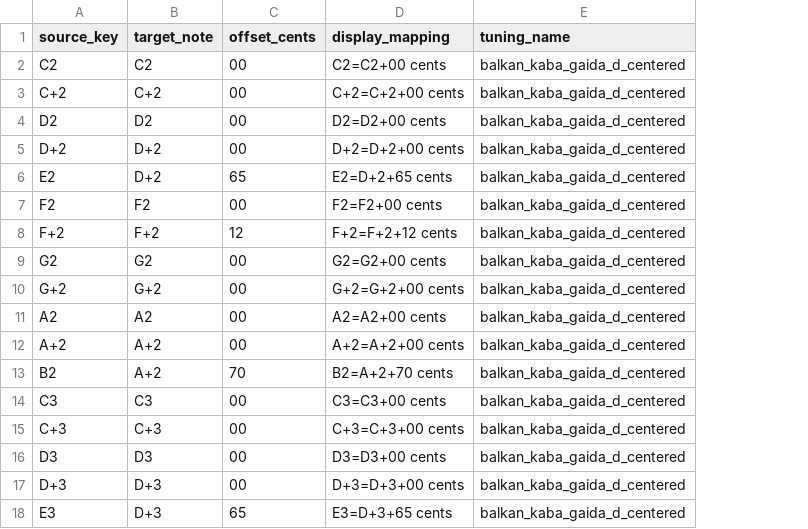
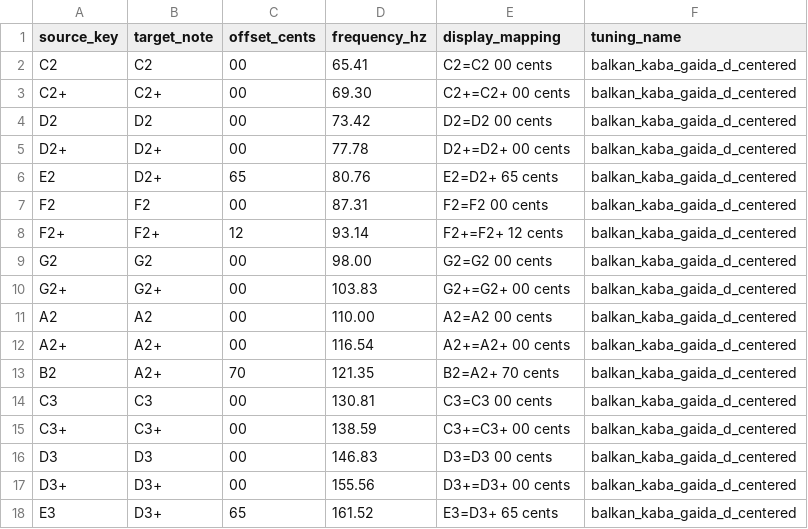
Before and after one commit to tymcode/ensoniq-pitch-tables, a CSV file: csv/D_tonic/balkan_kaba_gaida_d_centered.csv, drawn as a sheet; only a part is shown; addresses are those after the commit; the diff covers the shown part only; the diff names each change by its address in the sheet, - before the commit and + after, or states it on an @@ line.

```diff
--- a/csv/D_tonic/balkan_kaba_gaida_d_centered.csv
+++ b/csv/D_tonic/balkan_kaba_gaida_d_centered.csv
+column D (frequency_hz), rows 2-18: 65.41 | 69.30 | 73.42 | 77.78 | 80.76 | 87.31 | 93.14 | 98.00 | 103.83 | 110.00 | 116.54 | 121.35 | 130.81 | 138.59 | 146.83 | 155.56 | 161.52
-E2 (display_mapping): C2=C2+00 cents
+E2 (display_mapping): C2=C2 00 cents
-A3 (source_key): C+2
+A3 (source_key): C2+
-B3 (target_note): C+2
+B3 (target_note): C2+
-E3 (display_mapping): C+2=C+2+00 cents
+E3 (display_mapping): C2+=C2+ 00 cents
-E4 (display_mapping): D2=D2+00 cents
+E4 (display_mapping): D2=D2 00 cents
-A5 (source_key): D+2
+A5 (source_key): D2+
-B5:B6 (target_note): D+2
+B5:B6 (target_note): D2+
-E5 (display_mapping): D+2=D+2+00 cents
+E5 (display_mapping): D2+=D2+ 00 cents
-E6 (display_mapping): E2=D+2+65 cents
+E6 (display_mapping): E2=D2+ 65 cents
-E7 (display_mapping): F2=F2+00 cents
+E7 (display_mapping): F2=F2 00 cents
-A8 (source_key): F+2
+A8 (source_key): F2+
-B8 (target_note): F+2
+B8 (target_note): F2+
-E8 (display_mapping): F+2=F+2+12 cents
+E8 (display_mapping): F2+=F2+ 12 cents
-E9 (display_mapping): G2=G2+00 cents
+E9 (display_mapping): G2=G2 00 cents
-A10 (source_key): G+2
+A10 (source_key): G2+
-B10 (target_note): G+2
+B10 (target_note): G2+
-E10 (display_mapping): G+2=G+2+00 cents
+E10 (display_mapping): G2+=G2+ 00 cents
-E11 (display_mapping): A2=A2+00 cents
+E11 (display_mapping): A2=A2 00 cents
-A12 (source_key): A+2
+A12 (source_key): A2+
-B12:B13 (target_note): A+2
+B12:B13 (target_note): A2+
-E12 (display_mapping): A+2=A+2+00 cents
+E12 (display_mapping): A2+=A2+ 00 cents
-E13 (display_mapping): B2=A+2+70 cents
+E13 (display_mapping): B2=A2+ 70 cents
-E14 (display_mapping): C3=C3+00 cents
+E14 (display_mapping): C3=C3 00 cents
-A15 (source_key): C+3
+A15 (source_key): C3+
-B15 (target_note): C+3
+B15 (target_note): C3+
-E15 (display_mapping): C+3=C+3+00 cents
+E15 (display_mapping): C3+=C3+ 00 cents
-E16 (display_mapping): D3=D3+00 cents
+E16 (display_mapping): D3=D3 00 cents
-A17 (source_key): D+3
+A17 (source_key): D3+
-B17:B18 (target_note): D+3
+B17:B18 (target_note): D3+
-E17 (display_mapping): D+3=D+3+00 cents
+E17 (display_mapping): D3+=D3+ 00 cents
-E18 (display_mapping): E3=D+3+65 cents
+E18 (display_mapping): E3=D3+ 65 cents
```
Also changed, not shown: 87 edited cells elsewhere in this file, csv/12tet_reference.csv, csv/arabic_24tet_quartertone_grid.csv, 26 other files.
